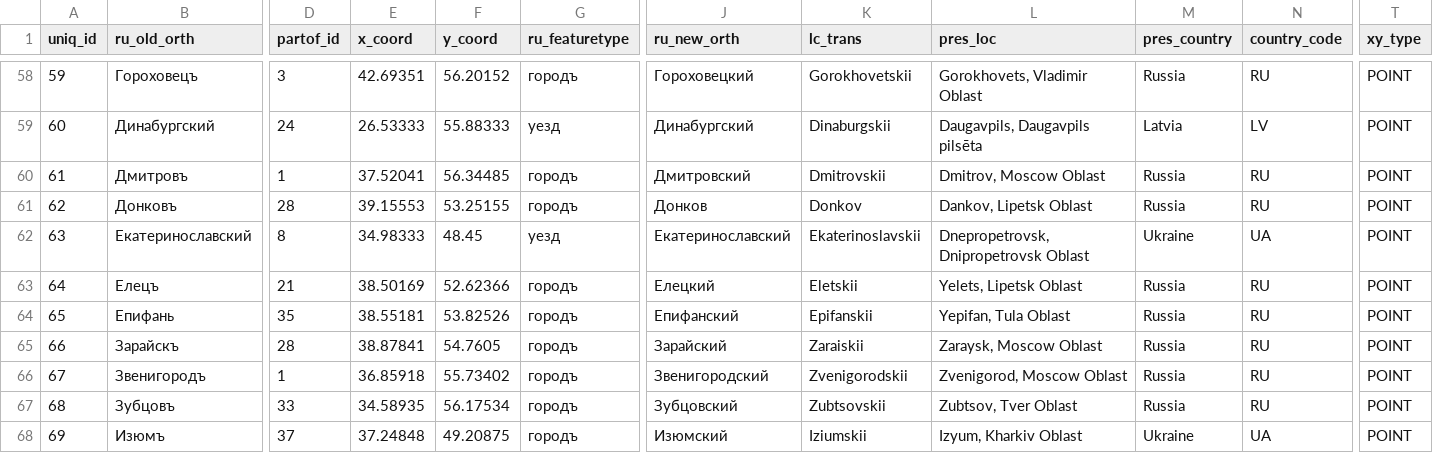
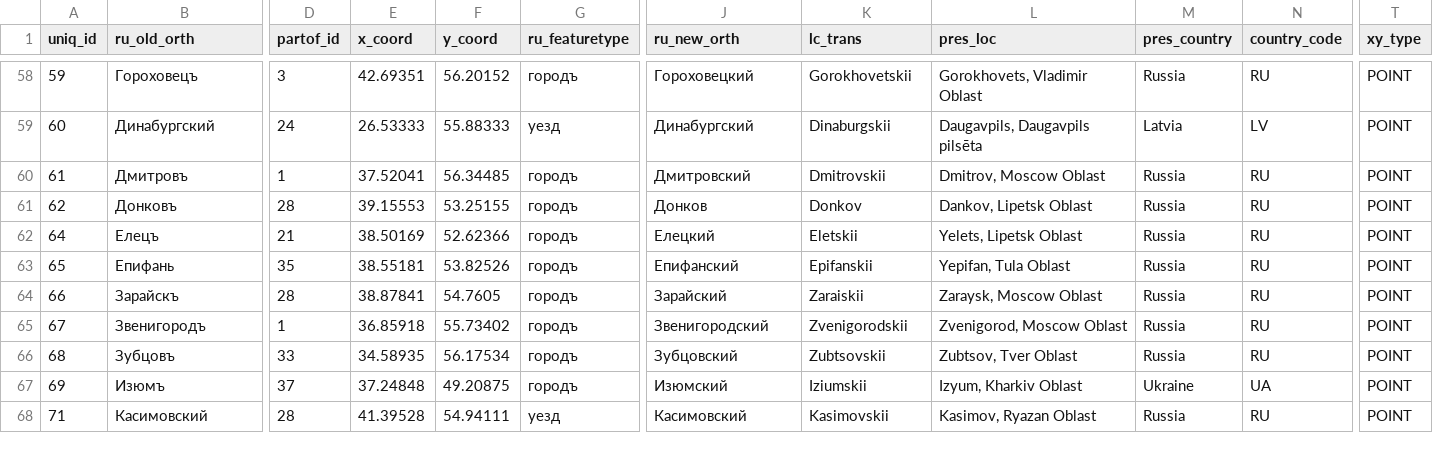
Before and after one commit to jaguillette/fungHGR, a CSV file: output/hgr_test_set_5.csv, drawn as a sheet; only a part is shown, gaps mark what is left out; the shorter side is filled out with more unchanged rows; rows hold the shown columns only; the diff covers the shown part only; the diff names each change by its address in the sheet, - before the commit and + after, or states it on an @@ line.

```diff
--- a/output/hgr_test_set_5.csv
+++ b/output/hgr_test_set_5.csv
-row 62: 63 | Екатеринославский | 8 | 34.98333 | 48.45 | уезд | Екатеринославский | Ekaterinoslavskii | Dnepropetrovsk, Dnipropetrovsk Oblast | Ukraine | UA | POINT
```
Also changed, not shown: 6 removed rows and 23 edited cells elsewhere in this file, 1 other file.
